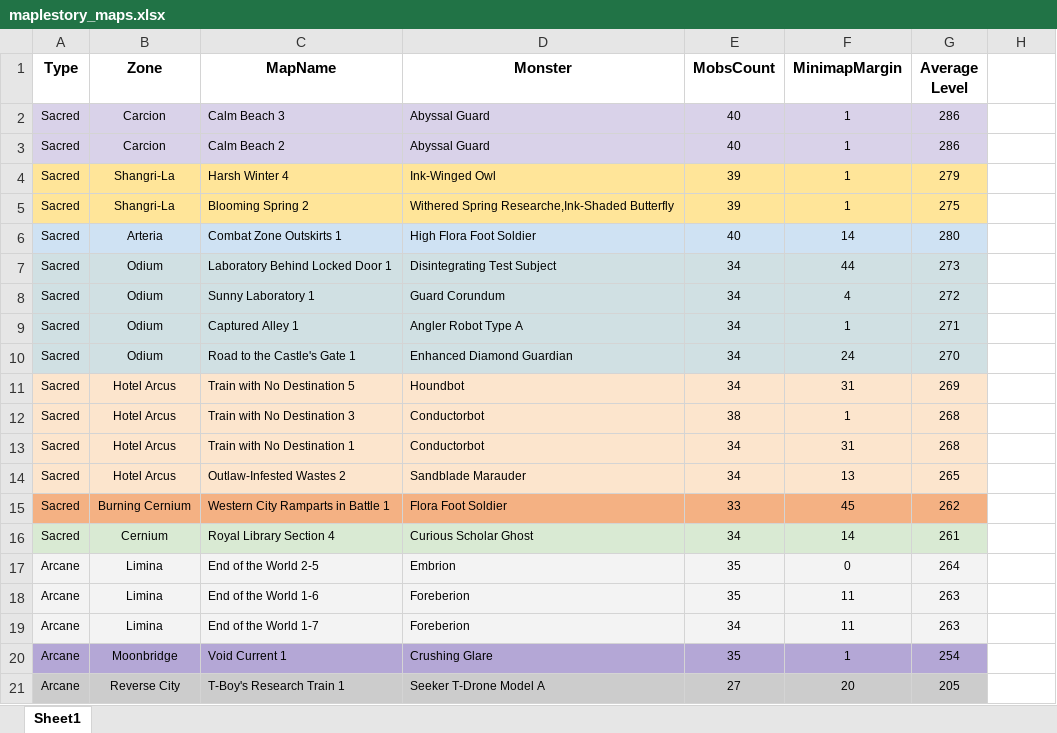
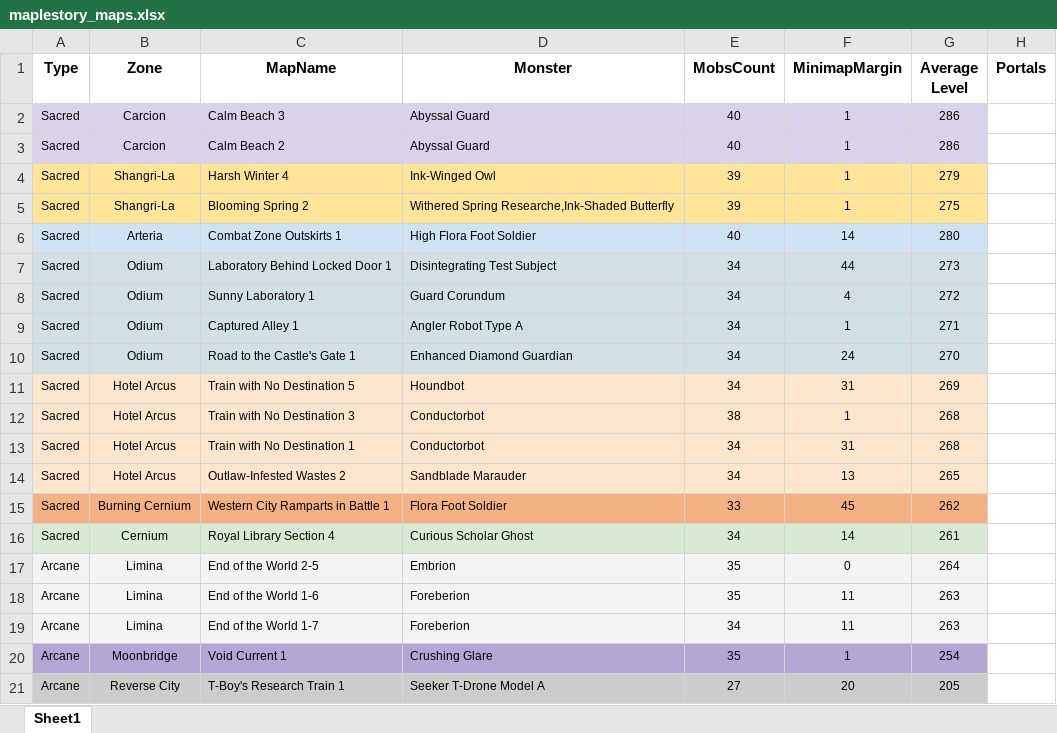
Before and after one commit to hustyep/Titan, an Excel workbook: resources/maps/maplestory_maps.xlsx, sheet Sheet1, drawn as a sheet; values as stored, in another font and other column widths than the file's, no borders; the diff names each change by its address in the sheet, - before the commit and + after, or states it on an @@ line.

```diff
--- a/resources/maps/maplestory_maps.xlsx (sheet Sheet1)
+++ b/resources/maps/maplestory_maps.xlsx (sheet Sheet1)
-H1: (empty)
+H1: Portals
```
